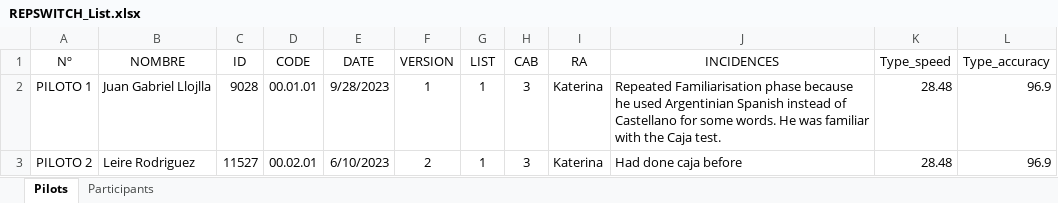
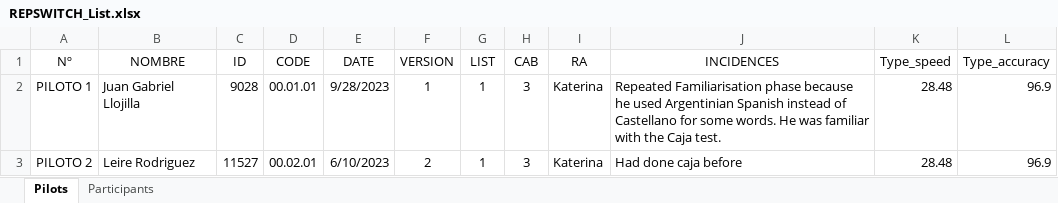
Before and after one commit to kattsar/experiment1, an Excel workbook: documents/REPSWITCH_List.xlsx, sheet Pilots, drawn as a sheet; values as stored, in another font and other column widths than the file's, no borders; table styles not drawn; the diff names each change by its address in the sheet, - before the commit and + after, or states it on an @@ line.

```diff
--- a/documents/REPSWITCH_List.xlsx (sheet Pilots)
+++ b/documents/REPSWITCH_List.xlsx (sheet Pilots)
-B2 (NOMBRE): Juan Gabriel Llojlla
+B2 (NOMBRE): Juan Gabriel Llojilla
```
Also changed, not shown: sheet Participants.
